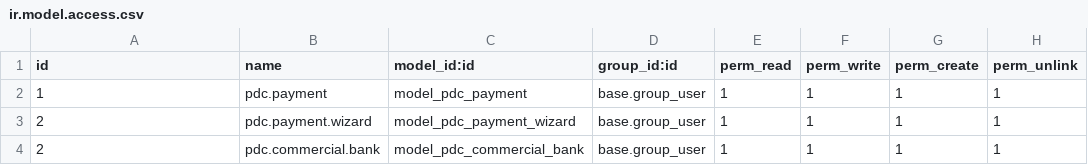
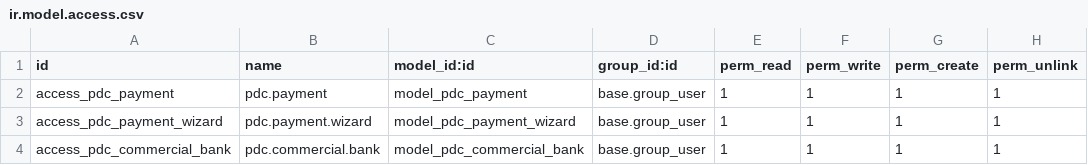
Before and after one commit to Marquispoint/odoo, a CSV file: pdc_payments/security/ir.model.access.csv, drawn as a sheet.

```diff
--- a/pdc_payments/security/ir.model.access.csv
+++ b/pdc_payments/security/ir.model.access.csv
@@ -1,4 +1,4 @@
 id,name,model_id:id,group_id:id,perm_read,perm_write,perm_create,perm_unlink
-1,pdc.payment,model_pdc_payment,base.group_user,1,1,1,1
-2,pdc.payment.wizard,model_pdc_payment_wizard,base.group_user,1,1,1,1
-2,pdc.commercial.bank,model_pdc_commercial_bank,base.group_user,1,1,1,1
+access_pdc_payment,pdc.payment,model_pdc_payment,base.group_user,1,1,1,1
+access_pdc_payment_wizard,pdc.payment.wizard,model_pdc_payment_wizard,base.group_user,1,1,1,1
+access_pdc_commercial_bank,pdc.commercial.bank,model_pdc_commercial_bank,base.group_user,1,1,1,1
```
Also changed, not shown: 3 other files.
